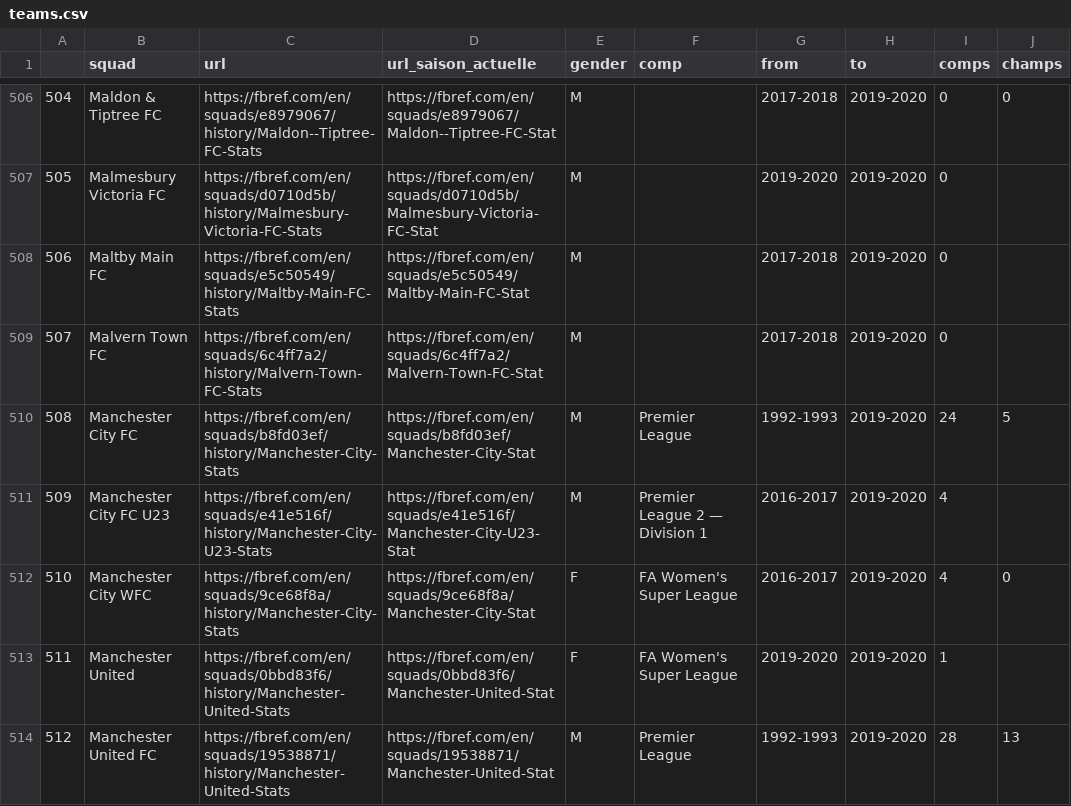
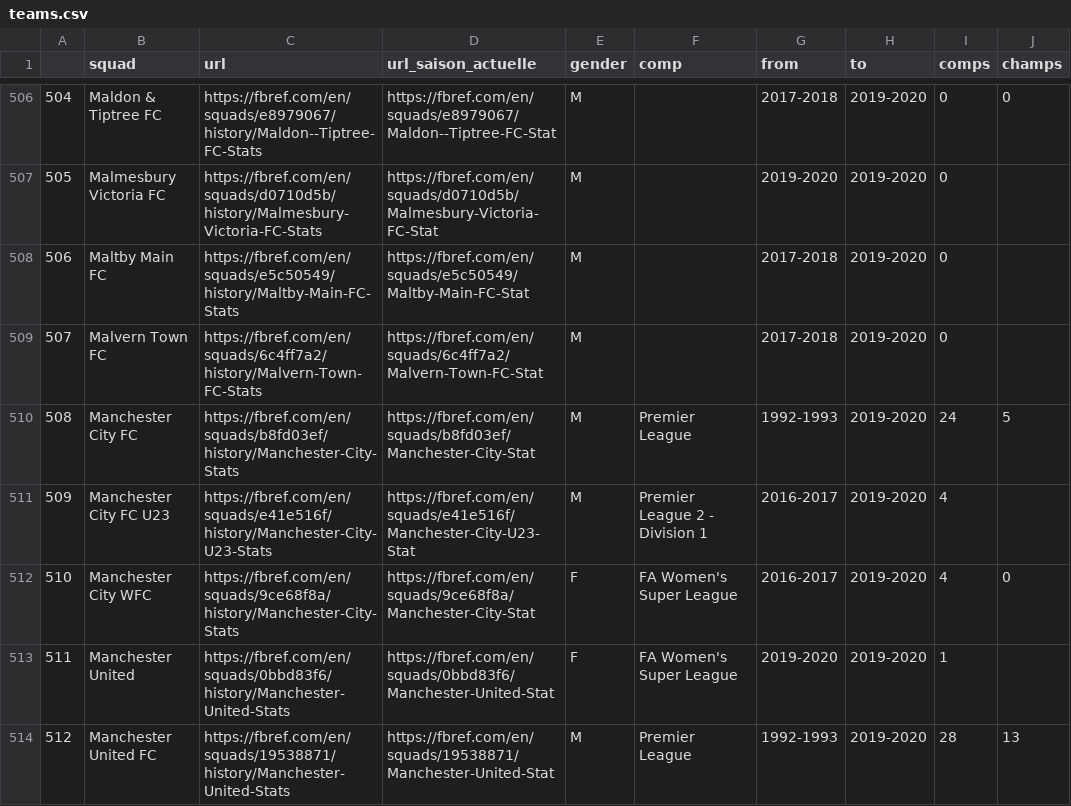
Before and after one commit to enzomasson25/football_data_science, a CSV file: teams.csv, drawn as a sheet; only a part is shown, gaps mark what is left out; the diff covers the shown part only; the diff names each change by its address in the sheet, - before the commit and + after, or states it on an @@ line.

Commit message:
Update teams.csv

```diff
--- a/teams.csv
+++ b/teams.csv
-F511 (comp): Premier League 2 — Division 1
+F511 (comp): Premier League 2 - Division 1
```
Also changed, not shown: 23 edited cells elsewhere in this file.
